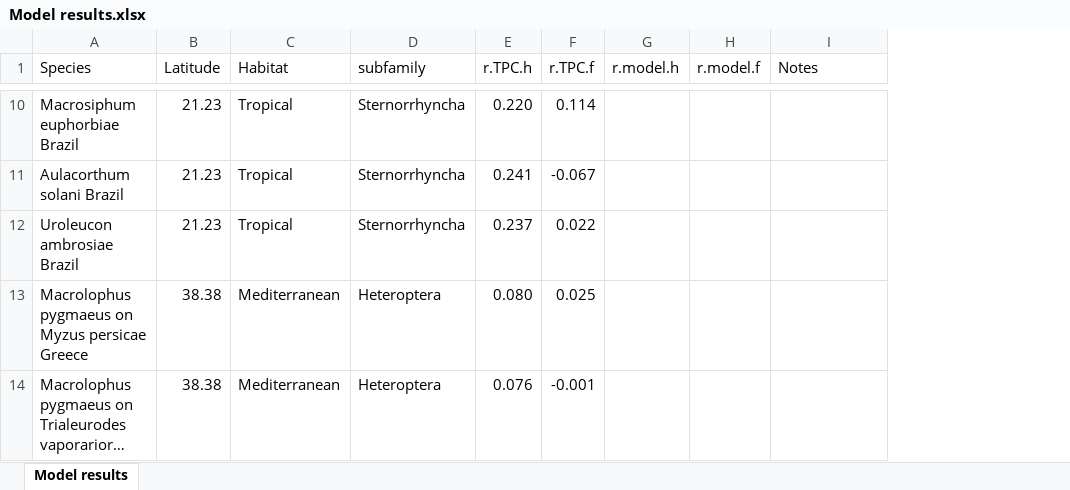
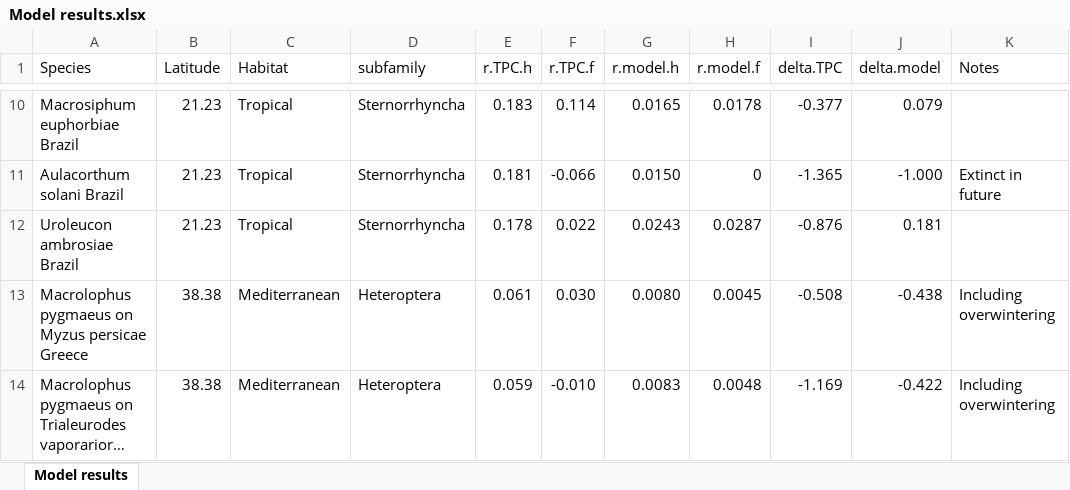
Before and after one commit to trenchproject/Insect__Climate_Change_Responses, an Excel workbook: Model results.xlsx, sheet Model results, drawn as a sheet; only a part is shown, gaps mark what is left out; long unchanged cells end in …; values as stored, in another font and other column widths than the file's, no borders; addresses are those after the commit; the diff covers the shown part only; the diff names each change by its address in the sheet, - before the commit and + after, or states it on an @@ line.

```diff
--- a/Model results.xlsx (sheet Model results)
+++ b/Model results.xlsx (sheet Model results)
+column I (delta.TPC), rows 10-14: -0.377 | -1.365 | -0.876 | -0.508 | -1.169
+column J (delta.model), rows 10-14: 0.079 | -1.000 | 0.181 | -0.438 | -0.422
-E10 (r.TPC.h): 0.220
+E10 (r.TPC.h): 0.183
-G10 (r.model.h): (empty)
+G10 (r.model.h): 0.0165
-H10 (r.model.f): (empty)
+H10 (r.model.f): 0.0178
-E11 (r.TPC.h): 0.241
+E11 (r.TPC.h): 0.181
-F11 (r.TPC.f): -0.067
+F11 (r.TPC.f): -0.066
-G11 (r.model.h): (empty)
+G11 (r.model.h): 0.0150
-H11 (r.model.f): (empty)
+H11 (r.model.f): 0
-K11 (Notes): (empty)
+K11 (Notes): Extinct in future
-E12 (r.TPC.h): 0.237
+E12 (r.TPC.h): 0.178
-G12 (r.model.h): (empty)
+G12 (r.model.h): 0.0243
-H12 (r.model.f): (empty)
+H12 (r.model.f): 0.0287
-E13 (r.TPC.h): 0.080
+E13 (r.TPC.h): 0.061
-F13 (r.TPC.f): 0.025
+F13 (r.TPC.f): 0.030
-G13 (r.model.h): (empty)
+G13 (r.model.h): 0.0080
-H13 (r.model.f): (empty)
+H13 (r.model.f): 0.0045
-K13:K14 (Notes): (empty)
+K13:K14 (Notes): Including overwintering
-E14 (r.TPC.h): 0.076
+E14 (r.TPC.h): 0.059
-F14 (r.TPC.f): -0.001
+F14 (r.TPC.f): -0.010
-G14 (r.model.h): (empty)
+G14 (r.model.h): 0.0083
-H14 (r.model.f): (empty)
+H14 (r.model.f): 0.0048
```
Also changed, not shown: 32 edited cells elsewhere in this sheet, Climate station data.xlsx, Insect database.xlsx, 37 other files.
